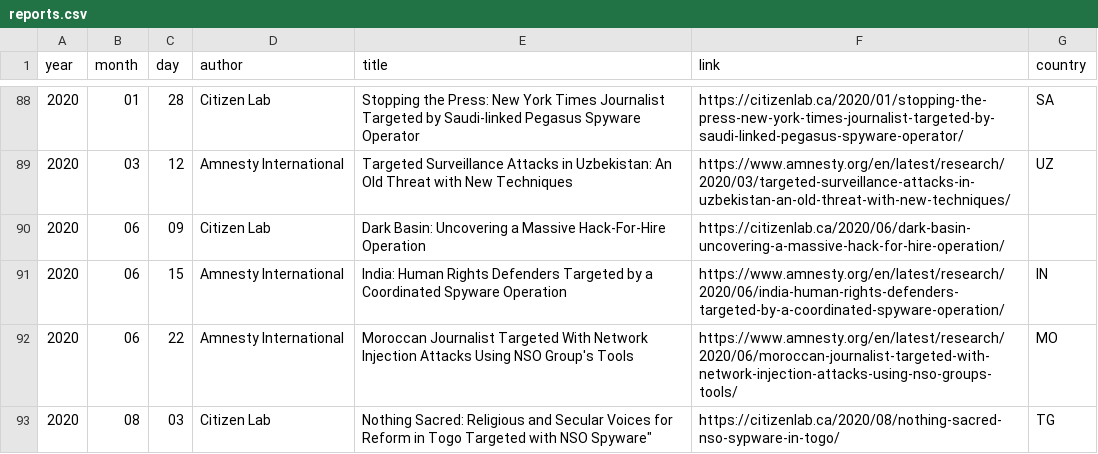
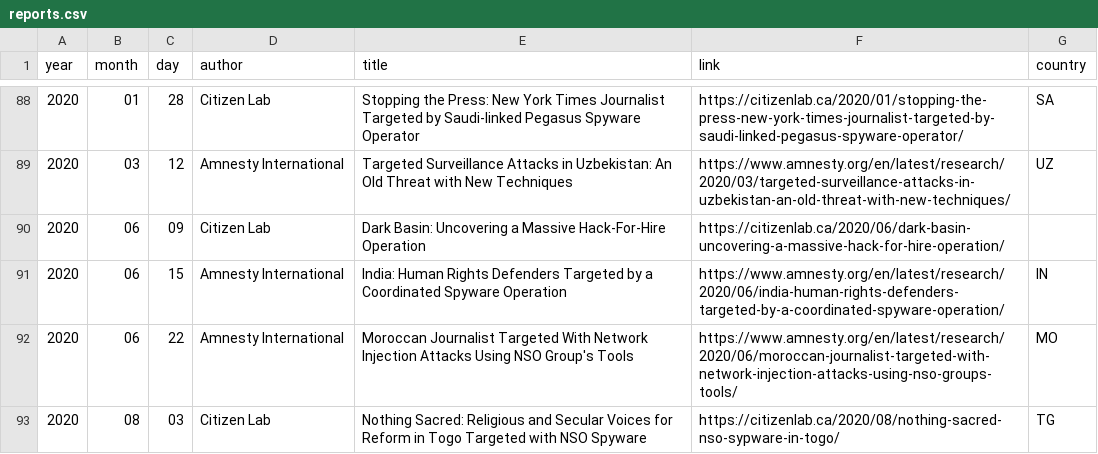
Before and after one commit to botherder/targetedthreats, a CSV file: reports.csv, drawn as a sheet; only a part is shown, gaps mark what is left out.

Commit message:
Fixed quote

```diff
--- a/reports.csv
+++ b/reports.csv
@@ -92,2 +92,2 @@
 2020,06,22,"Amnesty International","Moroccan Journalist Targeted With Network Injection Attacks Using NSO Group's Tools","https://www.amnesty.org/en/latest/research/2020/06/moroccan-journalist-targeted-with-network-injection-attacks-using-nso-groups-tools/","MO"
-2020,08,03,"Citizen Lab",Nothing Sacred: Religious and Secular Voices for Reform in Togo Targeted with NSO Spyware","https://citizenlab.ca/2020/08/nothing-sacred-nso-sypware-in-togo/","TG"
+2020,08,03,"Citizen Lab","Nothing Sacred: Religious and Secular Voices for Reform in Togo Targeted with NSO Spyware","https://citizenlab.ca/2020/08/nothing-sacred-nso-sypware-in-togo/","TG"
```
